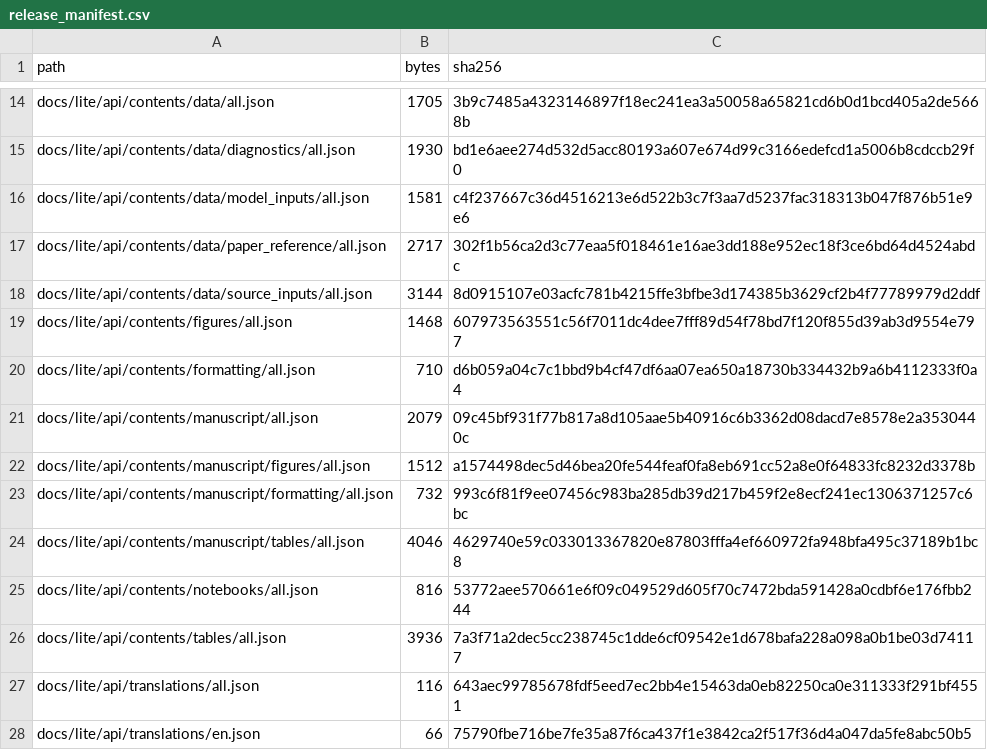
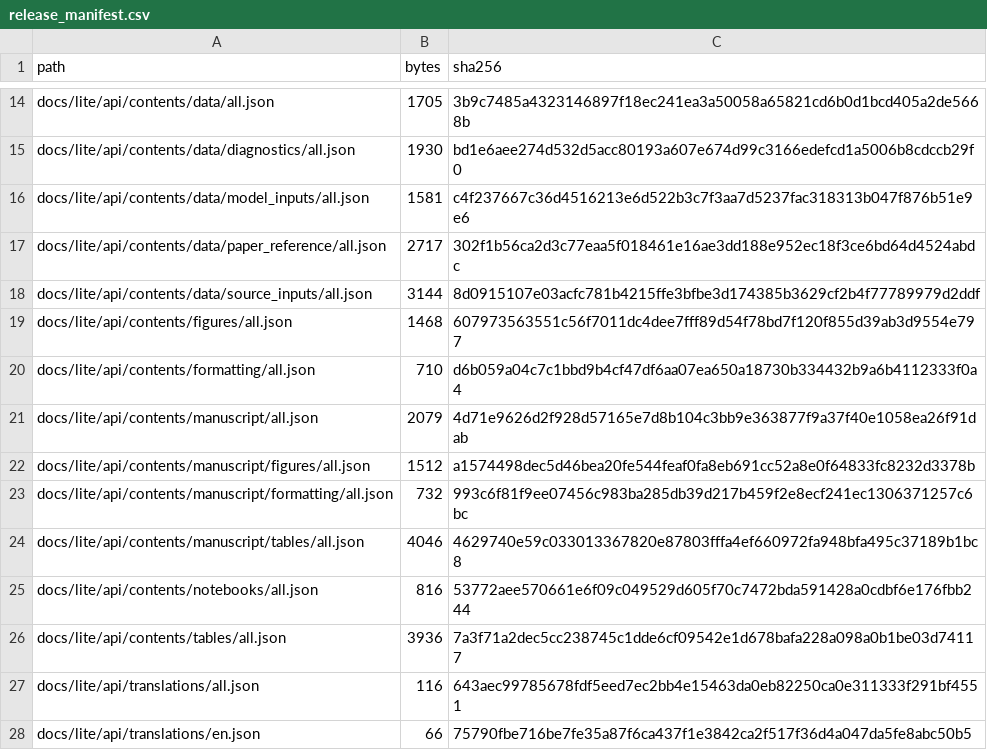
Before and after one commit to dkacz/self-defeating-public-investment-cuts-2025-repro-20260603, a CSV file: docs/release_manifest.csv, drawn as a sheet; only a part is shown, gaps mark what is left out; the diff covers the shown part only.

```diff
--- a/docs/release_manifest.csv
+++ b/docs/release_manifest.csv
@@ -20,3 +20,3 @@ docs/lite/api/contents/figures/all.json,1468,607973563551c56f7011dc4dee7fff89d54
 docs/lite/api/contents/formatting/all.json,710,d6b059a04c7c1bbd9b4cf47df6aa07ea650a18730b334432b9a6b4112333f0a4
-docs/lite/api/contents/manuscript/all.json,2079,09c45bf931f77b817a8d105aae5b40916c6b3362d08dacd7e8578e2a3530440c
+docs/lite/api/contents/manuscript/all.json,2079,4d71e9626d2f928d57165e7d8b104c3bb9e363877f9a37f40e1058ea26f91dab
 docs/lite/api/contents/manuscript/figures/all.json,1512,a1574498dec5d46bea20fe544feaf0fa8eb691cc52a8e0f64833fc8232d3378b
```
Also changed, not shown: 22 edited cells elsewhere in this file, 16 other files.
